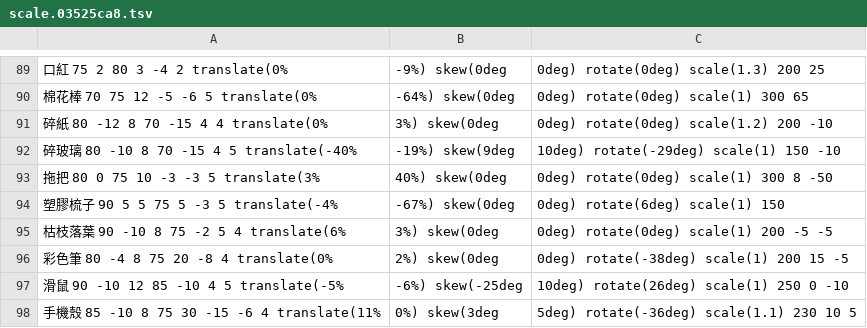
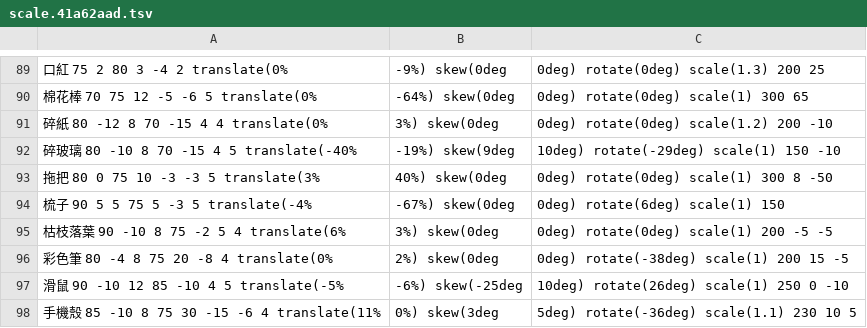
Before and after one commit to relabcc/recycle-index, a TSV file: static/media/scale.41a62aad.tsv (was static/media/scale.03525ca8.tsv), drawn as a sheet; only a part is shown, gaps mark what is left out; the diff names each change by its address in the sheet, - before the commit and + after, or states it on an @@ line.

```diff
--- a/static/media/scale.03525ca8.tsv
+++ b/static/media/scale.41a62aad.tsv
-A94: 塑膠梳子 90 5 5 75 5 -3 5 translate(-4%
+A94: 梳子 90 5 5 75 5 -3 5 translate(-4%
```
Also changed, not shown: static/media/cfg.50fafdc6.tsv, static/media/data.5b30a88c.tsv, 8 other files.
